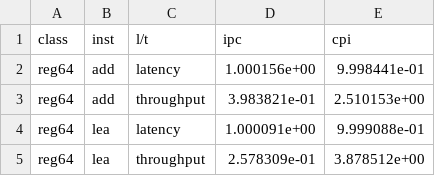
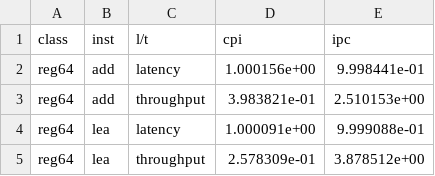
Before and after one commit to tanakamura/instruction-bench, a CSV file: logs/linux/AMDRyzen52400GwithRadeonVegaGraphics.csv, drawn as a sheet; only a part is shown.

```diff
--- a/logs/linux/AMDRyzen52400GwithRadeonVegaGraphics.csv
+++ b/logs/linux/AMDRyzen52400GwithRadeonVegaGraphics.csv
@@ -1,2 +1,2 @@
-class,inst,l/t,ipc,cpi
+class,inst,l/t,cpi,ipc
 "reg64","add","latency","1.000156e+00","9.998441e-01"
```
Also changed, not shown: logs/linux/Intel(R)Celeron(R)CPUN3450@1.10GHz.csv, 1 other file.
